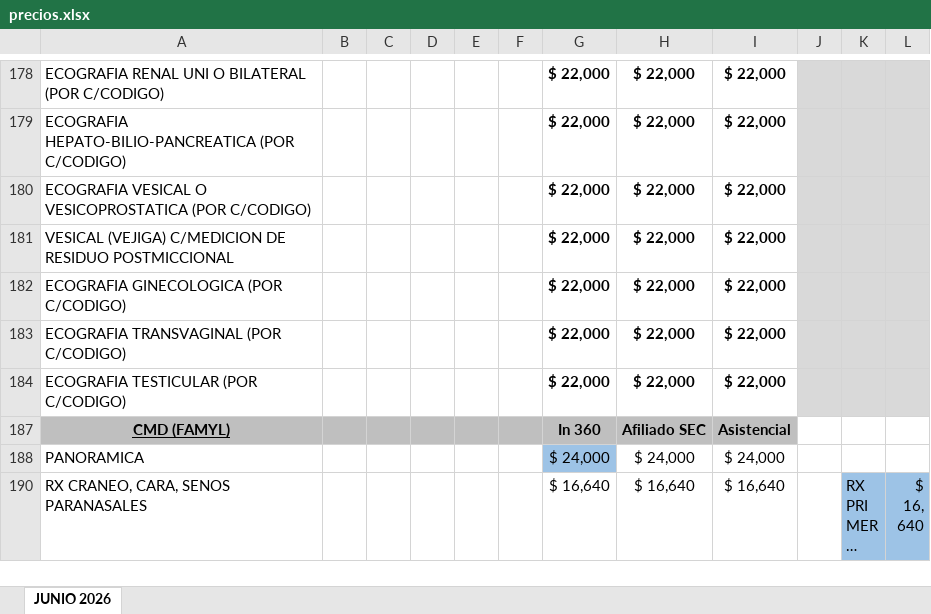
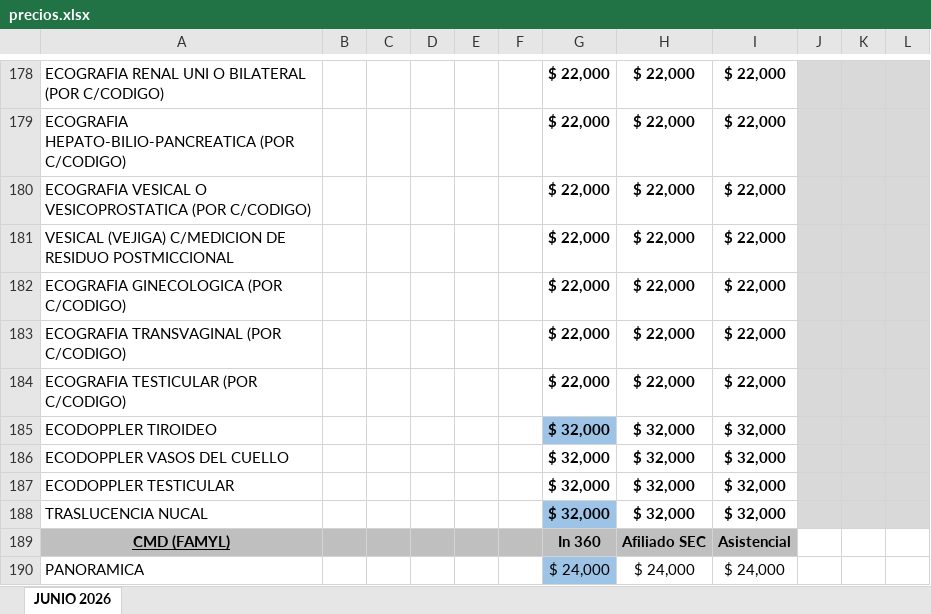
Before and after one commit to IntegraJunin/portal-operativo, an Excel workbook: precios.xlsx, sheet JUNIO 2026, drawn as a sheet; only a part is shown, gaps mark what is left out; the shorter side is filled out with more unchanged rows; long unchanged cells end in …; values as stored, in another font and other column widths than the file's, no borders; the diff names each change by its address in the sheet, - before the commit and + after, or states it on an @@ line.

Commit message:
Add files via upload

```diff
--- a/precios.xlsx (sheet JUNIO 2026)
+++ b/precios.xlsx (sheet JUNIO 2026)
+row 185: ECODOPPLER TIROIDEO |  |  |  |  |  | $ 32,000 | $ 32,000 | $ 32,000
+row 186: ECODOPPLER VASOS DEL CUELLO |  |  |  |  |  | $ 32,000 | $ 32,000 | $ 32,000
+row 187: ECODOPPLER TESTICULAR |  |  |  |  |  | $ 32,000 | $ 32,000 | $ 32,000
+row 188: TRASLUCENCIA NUCAL |  |  |  |  |  | $ 32,000 | $ 32,000 | $ 32,000
```
Also changed, not shown: hidden cells.
